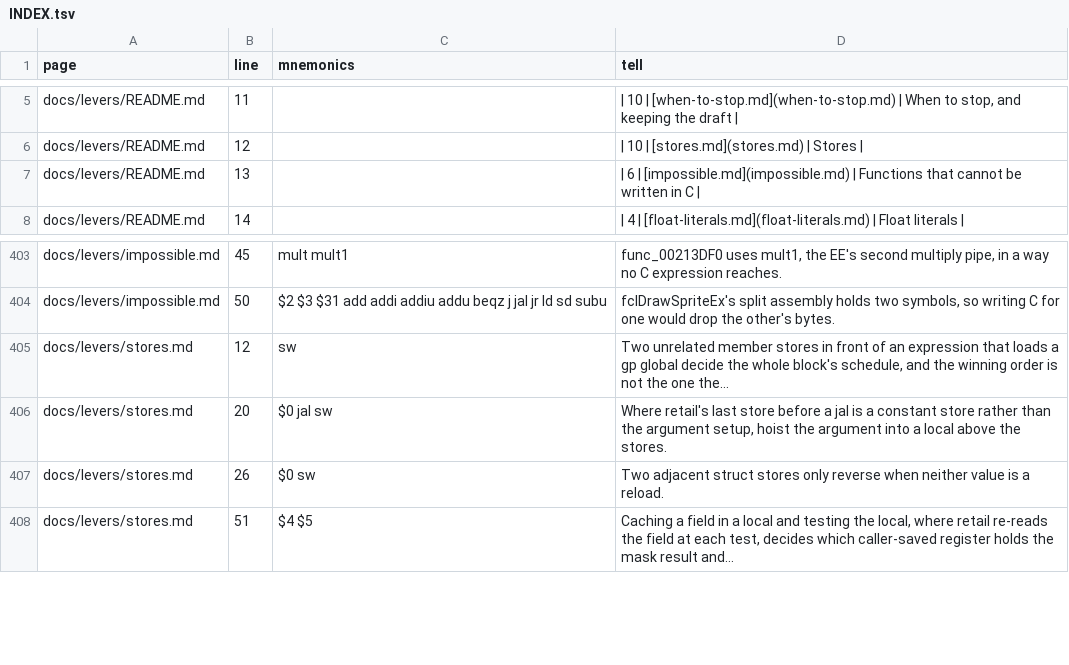
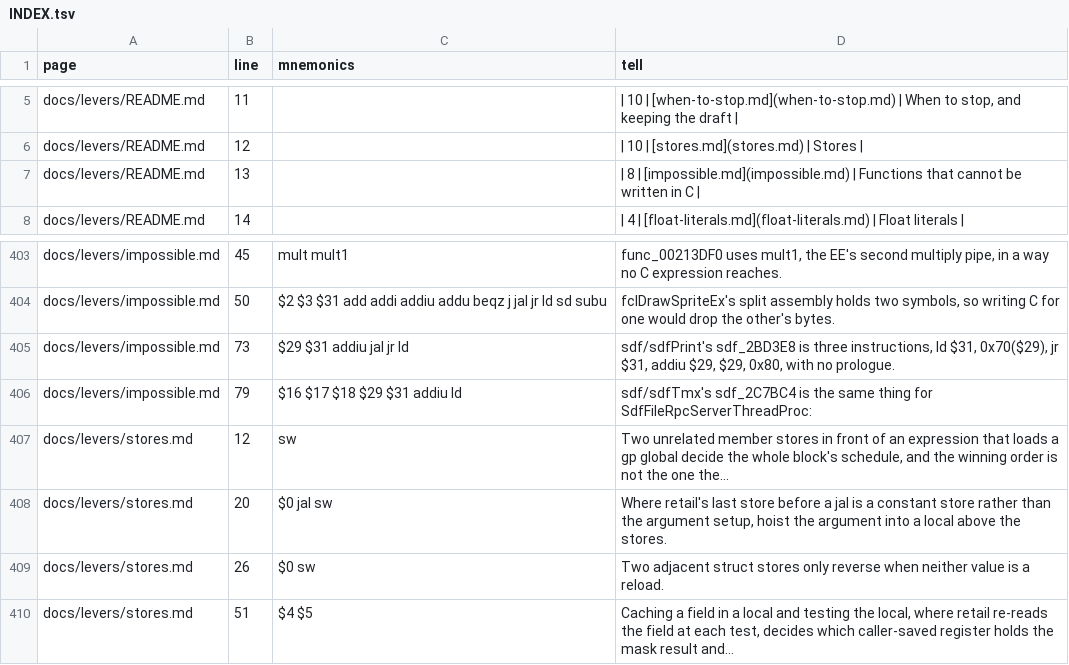
Before and after one commit to Megami-Decomps/smt3-decomp, a TSV file: docs/levers/INDEX.tsv, drawn as a sheet; only a part is shown, gaps mark what is left out.

Commit message:
Match sdfPrintIopInit and record the two epilogue-only symbols

```diff
--- a/docs/levers/INDEX.tsv
+++ b/docs/levers/INDEX.tsv
@@ -6,3 +6,3 @@ docs/levers/README.md	11		| 10 | [when-to-stop.md](when-to-stop.md) | When to st
 docs/levers/README.md	12		| 10 | [stores.md](stores.md) | Stores |
-docs/levers/README.md	13		| 6 | [impossible.md](impossible.md) | Functions that cannot be written in C |
+docs/levers/README.md	13		| 8 | [impossible.md](impossible.md) | Functions that cannot be written in C |
 docs/levers/README.md	14		| 4 | [float-literals.md](float-literals.md) | Float literals |
@@ -404,2 +404,4 @@ docs/levers/impossible.md	45	mult mult1	func_00213DF0 uses mult1, the EE's secon
 docs/levers/impossible.md	50	$2 $3 $31 add addi addiu addu beqz j jal jr ld sd subu	fclDrawSpriteEx's split assembly holds two symbols, so writing C for one would drop the other's bytes.
+docs/levers/impossible.md	73	$29 $31 addiu jal jr ld	sdf/sdfPrint's sdf_2BD3E8 is three instructions, ld $31, 0x70($29), jr $31, addiu $29, $29, 0x80, with no prologue.
+docs/levers/impossible.md	79	$16 $17 $18 $29 $31 addiu ld	sdf/sdfTmx's sdf_2C7BC4 is the same thing for SdfFileRpcServerThreadProc:
 docs/levers/stores.md	12	sw	Two unrelated member stores in front of an expression that loads a gp global decide the whole block's schedule, and the winning order is not the one the…
```
Also changed, not shown: 3 other files.
